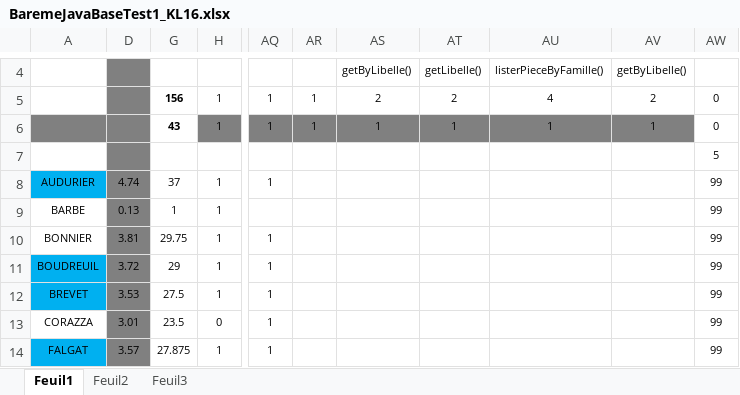
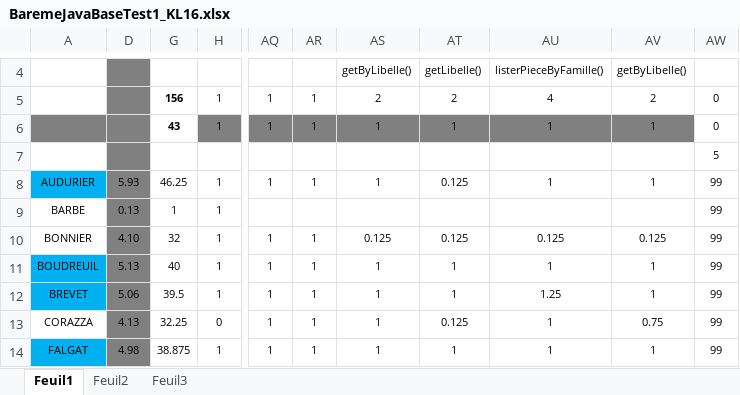
Before and after one commit to chriscerque/JavaBaseKL16_1, an Excel workbook: BaremeJavaBaseTest1_KL16.xlsx, sheet Feuil1, drawn as a sheet; only a part is shown, gaps mark what is left out; values as stored, in another font and other column widths than the file's, no borders; conditional formats not drawn; the diff covers the shown part only; the diff names each change by its address in the sheet, - before the commit and + after, or states it on an @@ line.

Commit message:
correction enum

```diff
--- a/BaremeJavaBaseTest1_KL16.xlsx (sheet Feuil1)
+++ b/BaremeJavaBaseTest1_KL16.xlsx (sheet Feuil1)
-D8: 4.74
+D8: 5.93
-G8: 37
+G8: 46.25
-AR8: (empty)
+AR8: 1
-AS8: (empty)
+AS8: 1
-AT8: (empty)
+AT8: 0.125
-AU8: (empty)
+AU8: 1
-AV8: (empty)
+AV8: 1
-D10: 3.81
+D10: 4.10
-G10: 29.75
+G10: 32
-AR10:AR14: (empty)
+AR10:AR14: 1
-AS10: (empty)
+AS10: 0.125
-AT10: (empty)
+AT10: 0.125
-AU10: (empty)
+AU10: 0.125
-AV10: (empty)
+AV10: 0.125
-D11: 3.72
+D11: 5.13
-G11: 29
+G11: 40
-AS11:AS14: (empty)
+AS11:AS14: 1
-AT11:AT12: (empty)
+AT11:AT12: 1
-AU11: (empty)
+AU11: 1
-AV11:AV12: (empty)
+AV11:AV12: 1
-D12: 3.53
+D12: 5.06
-G12: 27.5
+G12: 39.5
-AU12: (empty)
+AU12: 1.25
-D13: 3.01
+D13: 4.13
-G13: 23.5
+G13: 32.25
-AT13: (empty)
+AT13: 0.125
-AU13:AU14: (empty)
+AU13:AU14: 1
-AV13: (empty)
+AV13: 0.75
-D14: 3.57
+D14: 4.98
-G14: 27.875
+G14: 38.875
-AT14: (empty)
+AT14: 1
-AV14: (empty)
+AV14: 1
```
Also changed, not shown: 289 edited cells elsewhere in this sheet, hidden cells.
